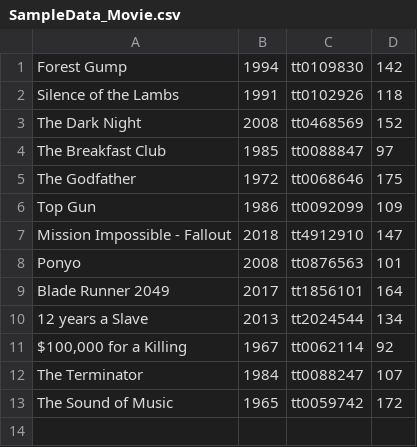
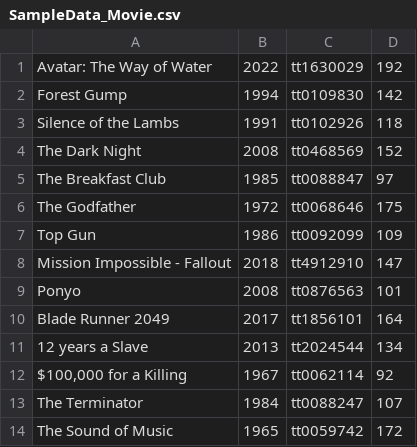
Before and after one commit to sergioferniza/edaf75, a CSV file: SampleData_Movie.csv, drawn as a sheet.

```diff
--- a/SampleData_Movie.csv
+++ b/SampleData_Movie.csv
@@ -1 +1,2 @@
+Avatar: The Way of Water,2022,tt1630029,192
 Forest Gump,1994,tt0109830,142
```
Also changed, not shown: 3 other files.
